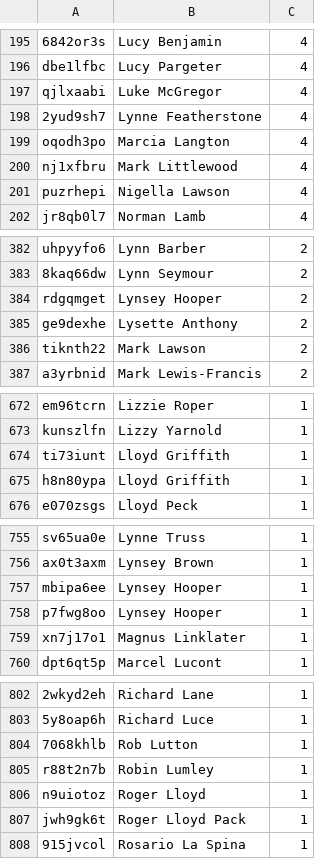
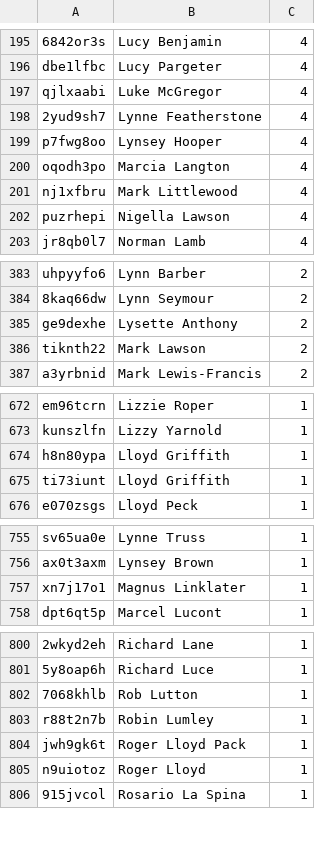
Before and after one commit to slowe/panelshows, a CSV file: people/ranked-l.csv, drawn as a sheet; only a part is shown, gaps mark what is left out; removed rows and columns are numbered as before the commit, all else as after; the diff names each change by its address in the sheet, - before the commit and + after, or states it on an @@ line.

```diff
--- a/people/ranked-l.csv
+++ b/people/ranked-l.csv
+row 199: p7fwg8oo | Lynsey Hooper | 4
-row 384: rdgqmget | Lynsey Hooper | 2
@@ row 675 moved to row 674: h8n80ypa @@
-row 757: mbipa6ee | Lynsey Hooper | 1
-row 758: p7fwg8oo | Lynsey Hooper | 1
@@ row 807 moved to row 804: jwh9gk6t @@
```
Also changed, not shown: people/people.tsv, people/ranked-a.csv, 21 other files.
